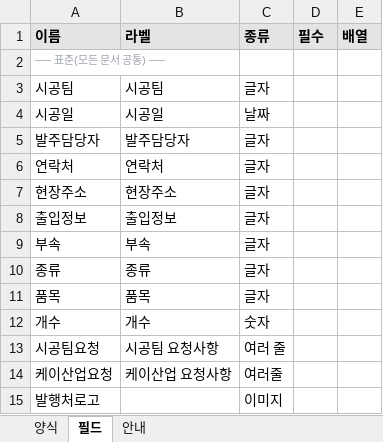
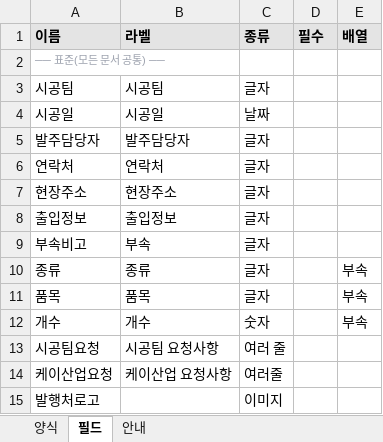
Before and after one commit to jjaim519/erp-dsl, an Excel workbook: public/kk-gabji.xlsx, sheet 필드, drawn as a sheet; values as stored, in another font and other column widths than the file's, no borders; the diff names each change by its address in the sheet, - before the commit and + after, or states it on an @@ line.

```diff
--- a/public/kk-gabji.xlsx (sheet 필드)
+++ b/public/kk-gabji.xlsx (sheet 필드)
-A9 (이름): 부속
+A9 (이름): 부속비고
-E10:E12 (배열): (empty)
+E10:E12 (배열): 부속
```
Also changed, not shown: sheet 양식, 2 other files.
